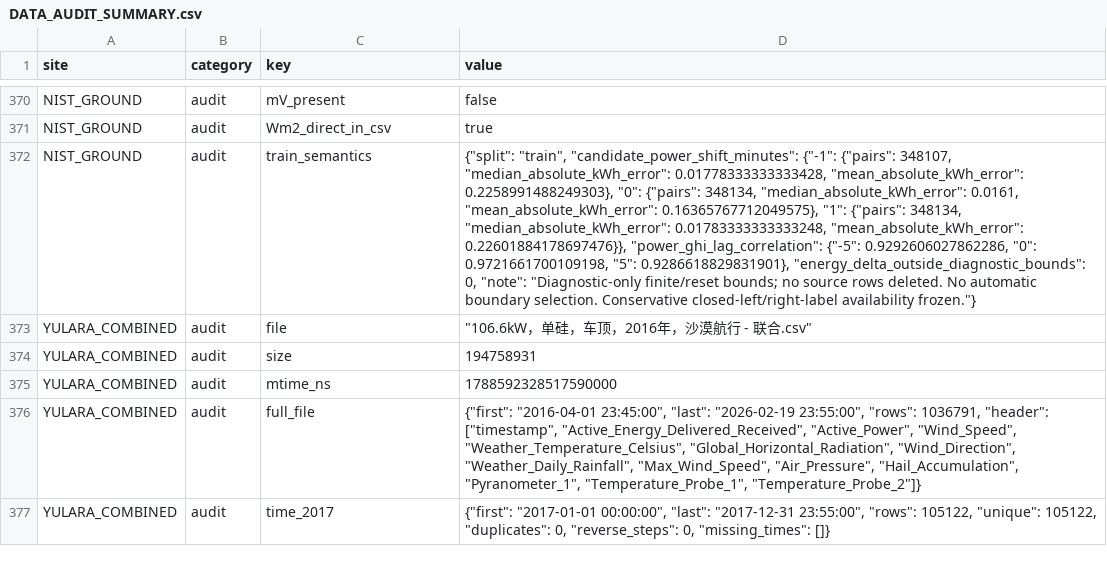
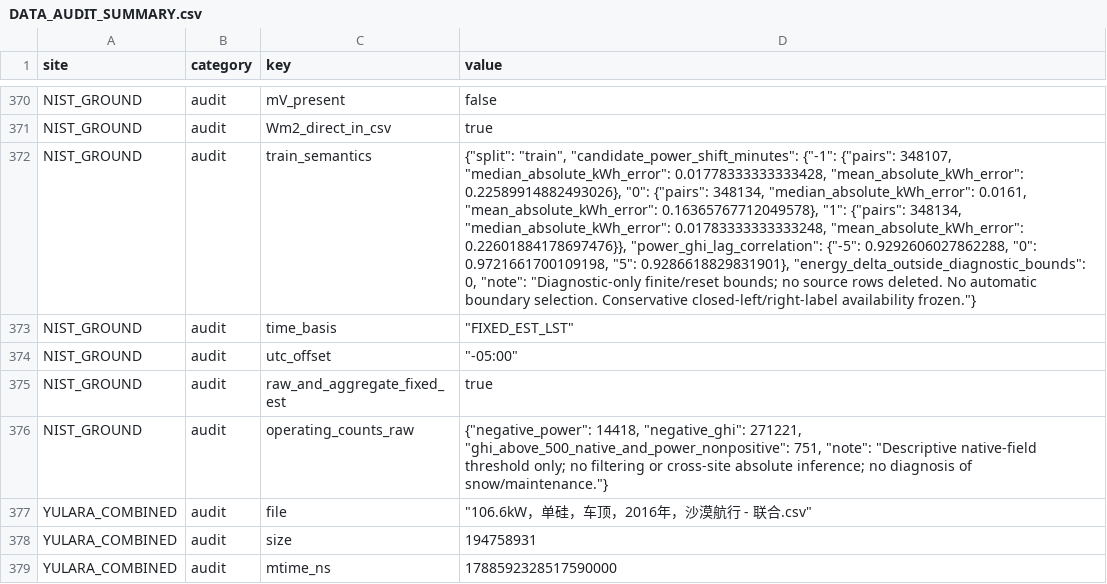
Before and after one commit to Zhujiangkun-Yohkoh/PV-forecast, a CSV file: GFNODE_experiments/scheme_A_multisite_extension/DATA_AUDIT_SUMMARY.csv, drawn as a sheet; only a part is shown, gaps mark what is left out; the shorter side is filled out with more unchanged rows; the diff covers the shown part only; the diff names each change by its address in the sheet, - before the commit and + after, or states it on an @@ line.

```diff
--- a/GFNODE_experiments/scheme_A_multisite_extension/DATA_AUDIT_SUMMARY.csv
+++ b/GFNODE_experiments/scheme_A_multisite_extension/DATA_AUDIT_SUMMARY.csv
-D372 (value): …0.01778333333333428, "mean_absolute_kWh_error": 0.2258991488249303}, "0": {"pairs": 348134, "median_absolute_kWh_error": 0.0161, "mean_absolute_kWh_error": 0.16365767712049575}, "1": {"pairs": 348134, "median_absolute_kWh_error": 0.01783333333333248, "mean_absolute_kWh_error": 0.22601884178697476}}, "power_ghi_lag_correlation": {"-5": 0.9292606027862286, "0": 0.9721661700109198,…
+D372 (value): …0.01778333333333428, "mean_absolute_kWh_error": 0.22589914882493026}, "0": {"pairs": 348134, "median_absolute_kWh_error": 0.0161, "mean_absolute_kWh_error": 0.16365767712049578}, "1": {"pairs": 348134, "median_absolute_kWh_error": 0.01783333333333248, "mean_absolute_kWh_error": 0.22601884178697476}}, "power_ghi_lag_correlation": {"-5": 0.9292606027862288, "0": 0.9721661700109198,…
+row 373: NIST_GROUND | audit | time_basis | "FIXED_EST_LST"
+row 374: NIST_GROUND | audit | utc_offset | "-05:00"
+row 375: NIST_GROUND | audit | raw_and_aggregate_fixed_est | true
+row 376: NIST_GROUND | audit | operating_counts_raw | {"negative_power": 14418, "negative_ghi": 271221, "ghi_above_500_native_and_power_nonpositive": 751, "note": "Descriptive native-field threshold only; no filtering or cross-site absolute inference; no diagnosis of snow/maintenance."}
```
Also changed, not shown: 1 added row and 48 edited cells elsewhere in this file, 5 other files.
